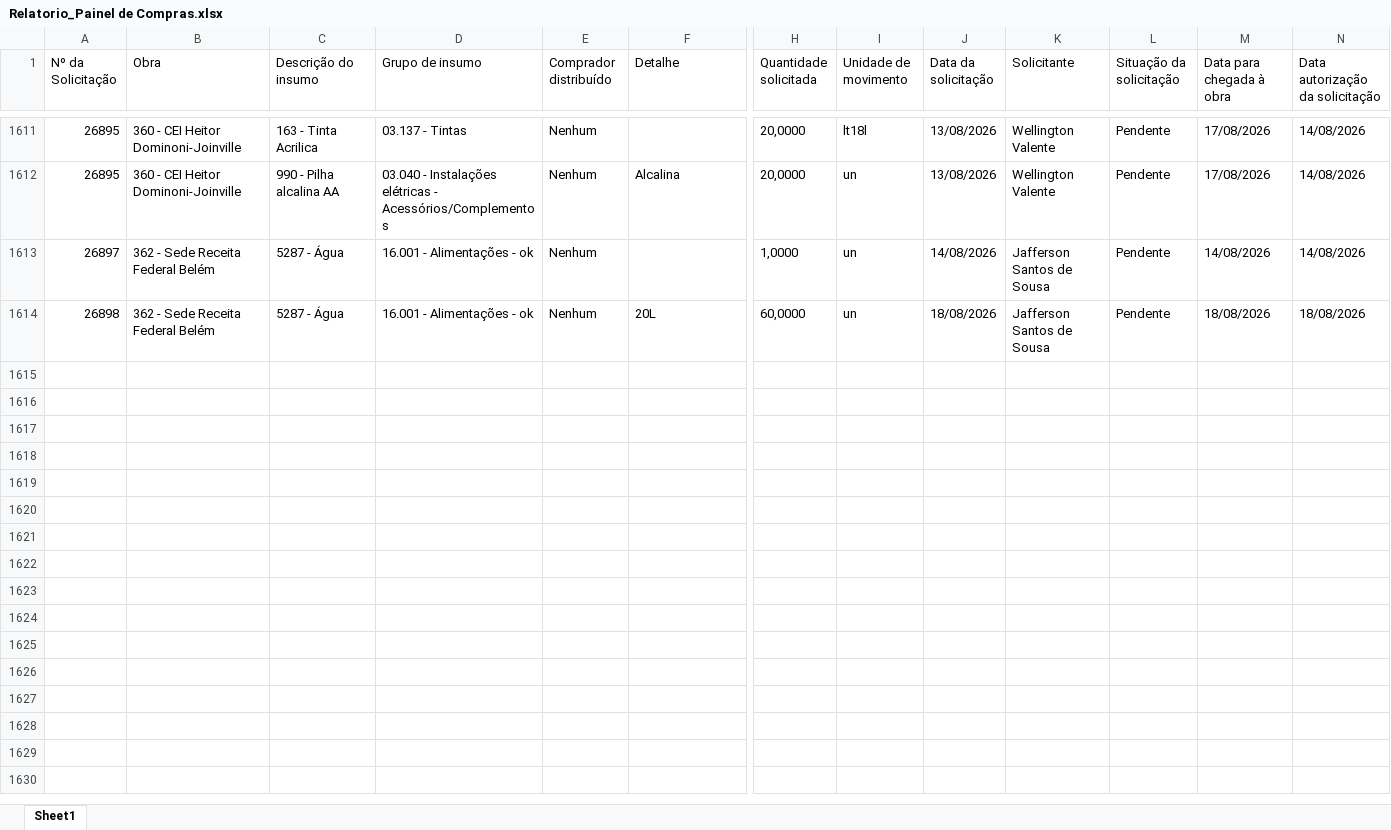
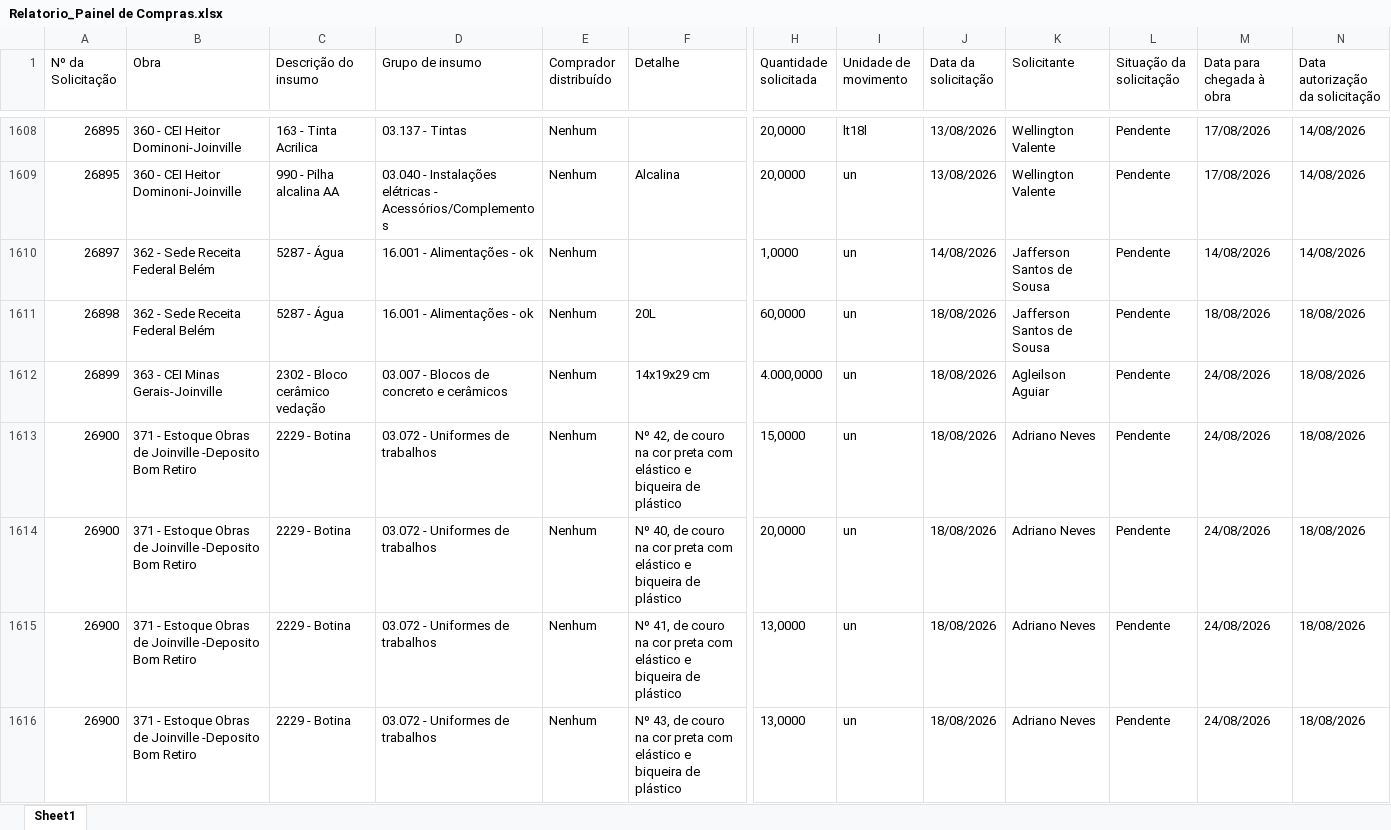
Before and after one commit to vicentecosantos/painel_de_compras_or, an Excel workbook: Relatorio_Painel de Compras.xlsx, sheet Sheet1, drawn as a sheet; only a part is shown, gaps mark what is left out; values as stored, in another font and other column widths than the file's, no borders; rows hold the shown columns only; the diff covers the shown part only; the diff names each change by its address in the sheet, - before the commit and + after, or states it on an @@ line.

Commit message:
Add files via upload

```diff
--- a/Relatorio_Painel de Compras.xlsx (sheet Sheet1)
+++ b/Relatorio_Painel de Compras.xlsx (sheet Sheet1)
+row 1612: 26899 | 363 - CEI Minas Gerais-Joinville | 2302 - Bloco cerâmico vedação | 03.007 - Blocos de concreto e cerâmicos | Nenhum | 14x19x29 cm | 4.000,0000 | un | 18/08/2026 | Agleilson Aguiar | Pendente | 24/08/2026 | 18/08/2026
+row 1613: 26900 | 371 - Estoque Obras de Joinville -Deposito Bom Retiro | 2229 - Botina | 03.072 - Uniformes de trabalhos | Nenhum | Nº 42, de couro na cor preta com elástico e biqueira de plástico | 15,0000 | un | 18/08/2026 | Adriano Neves | Pendente | 24/08/2026 | 18/08/2026
+row 1614: 26900 | 371 - Estoque Obras de Joinville -Deposito Bom Retiro | 2229 - Botina | 03.072 - Uniformes de trabalhos | Nenhum | Nº 40, de couro na cor preta com elástico e biqueira de plástico | 20,0000 | un | 18/08/2026 | Adriano Neves | Pendente | 24/08/2026 | 18/08/2026
+row 1615: 26900 | 371 - Estoque Obras de Joinville -Deposito Bom Retiro | 2229 - Botina | 03.072 - Uniformes de trabalhos | Nenhum | Nº 41, de couro na cor preta com elástico e biqueira de plástico | 13,0000 | un | 18/08/2026 | Adriano Neves | Pendente | 24/08/2026 | 18/08/2026
+row 1616: 26900 | 371 - Estoque Obras de Joinville -Deposito Bom Retiro | 2229 - Botina | 03.072 - Uniformes de trabalhos | Nenhum | Nº 43, de couro na cor preta com elástico e biqueira de plástico | 13,0000 | un | 18/08/2026 | Adriano Neves | Pendente | 24/08/2026 | 18/08/2026
```
Also changed, not shown: 34 added rows, 6 removed rows and 552 edited cells elsewhere in this sheet.
